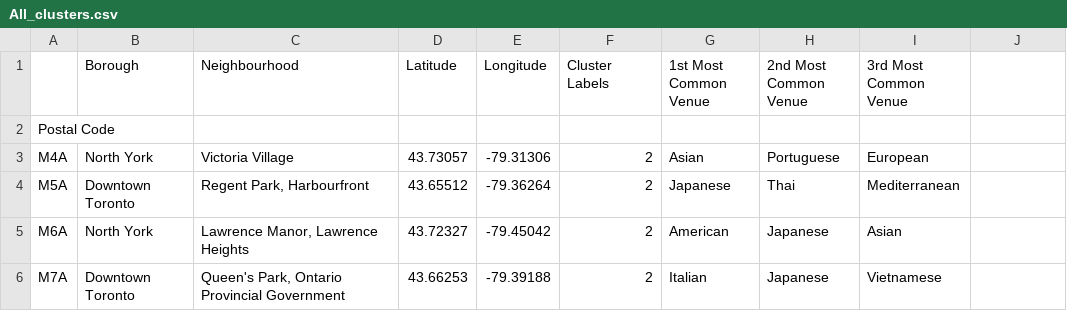
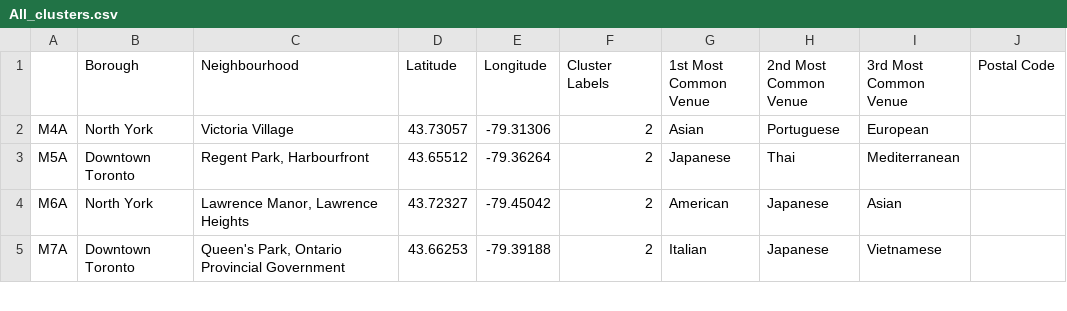
Before and after one commit to Ayy753/Coursera_Capstone, a CSV file: All_clusters.csv, drawn as a sheet; only a part is shown; the diff names each change by its address in the sheet, - before the commit and + after, or states it on an @@ line.

Commit message:
Update All_clusters.csv

```diff
--- a/All_clusters.csv
+++ b/All_clusters.csv
-J1: (empty)
+J1: Postal Code
-row 2: Postal Code
```
